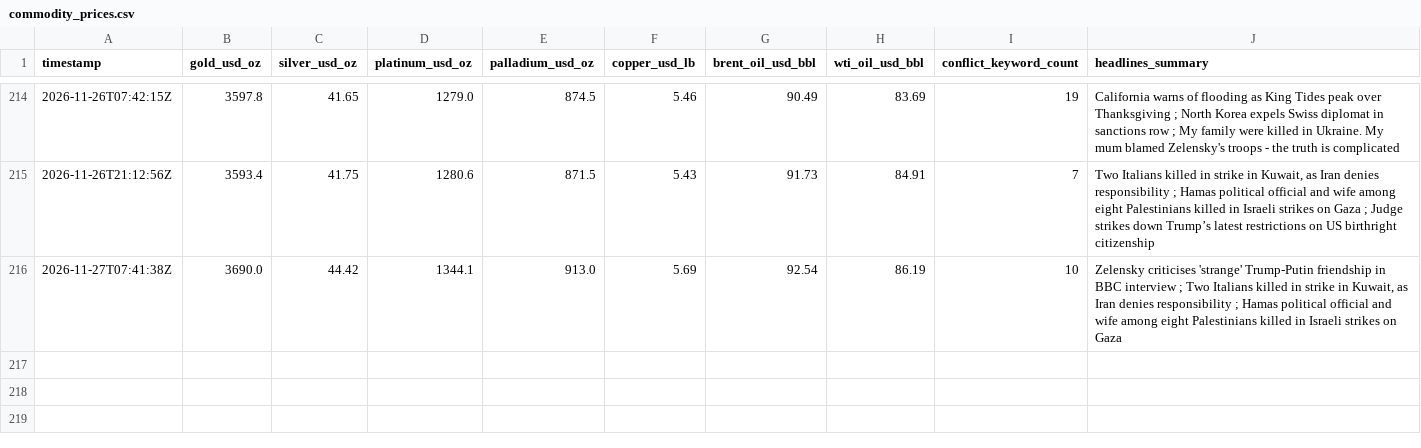
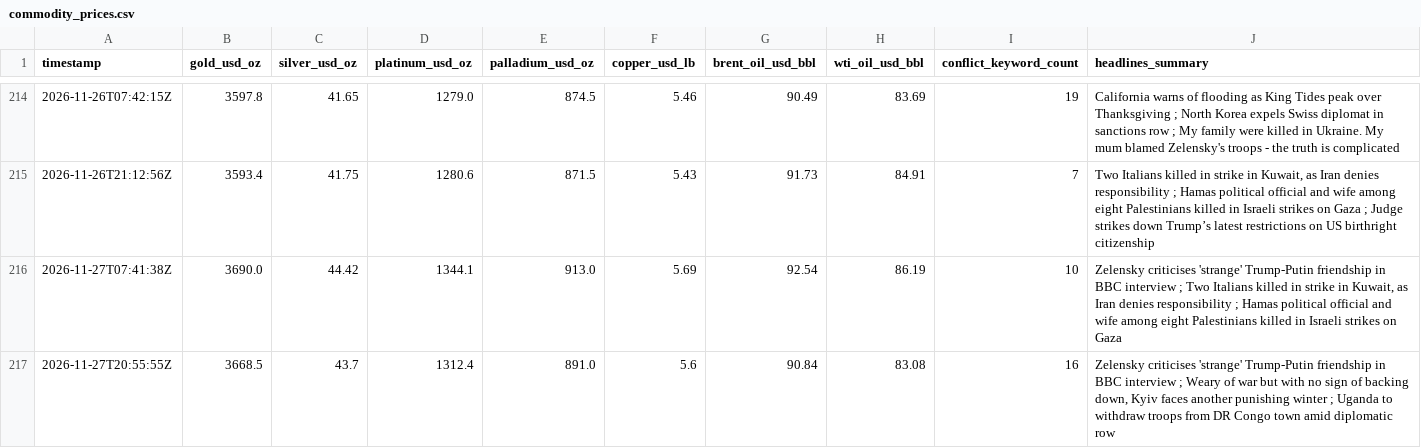
Before and after one commit to vulevu228/MacroConflictTracker, a CSV file: commodity_prices.csv, drawn as a sheet; only a part is shown, gaps mark what is left out; the diff names each change by its address in the sheet, - before the commit and + after, or states it on an @@ line.

```diff
--- a/commodity_prices.csv
+++ b/commodity_prices.csv
+row 217: 2026-11-27T20:55:55Z | 3668.5 | 43.7 | 1312.4 | 891.0 | 5.6 | 90.84 | 83.08 | 16 | Zelensky criticises 'strange' Trump-Putin friendship in BBC interview ; Weary of war but with no sign of backing down, Kyiv faces another punishing winter ; Uganda to withdraw troops from DR Congo town amid diplomatic row
```
